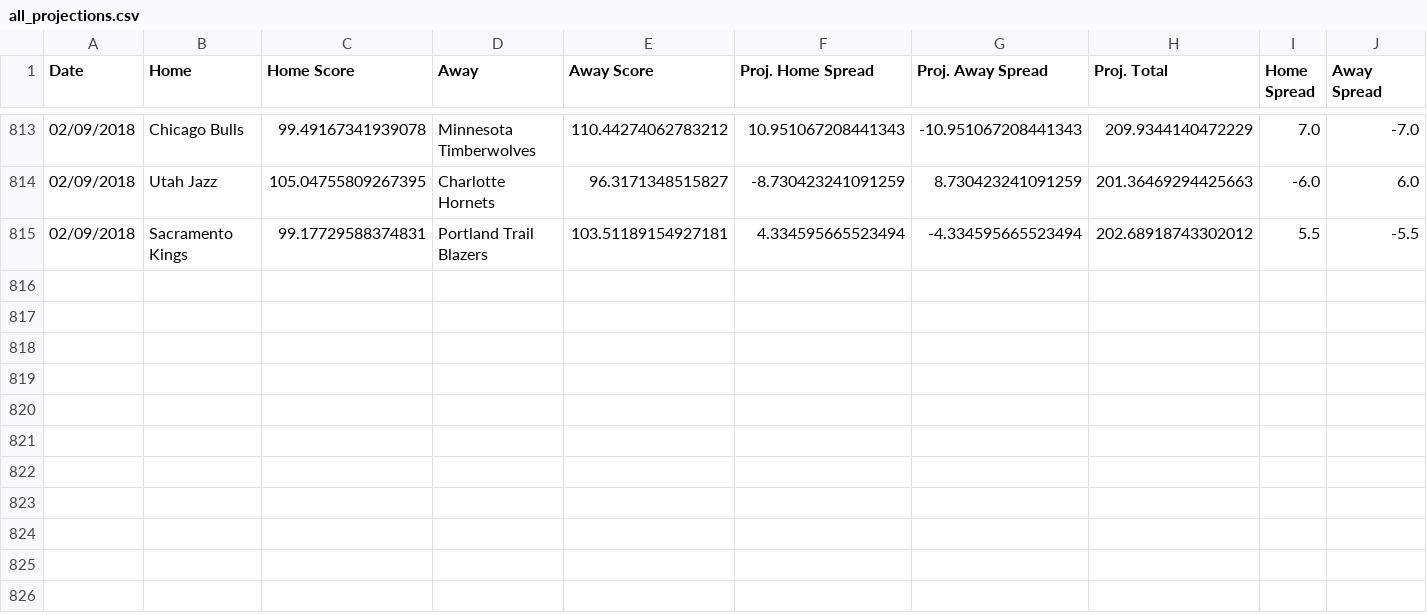
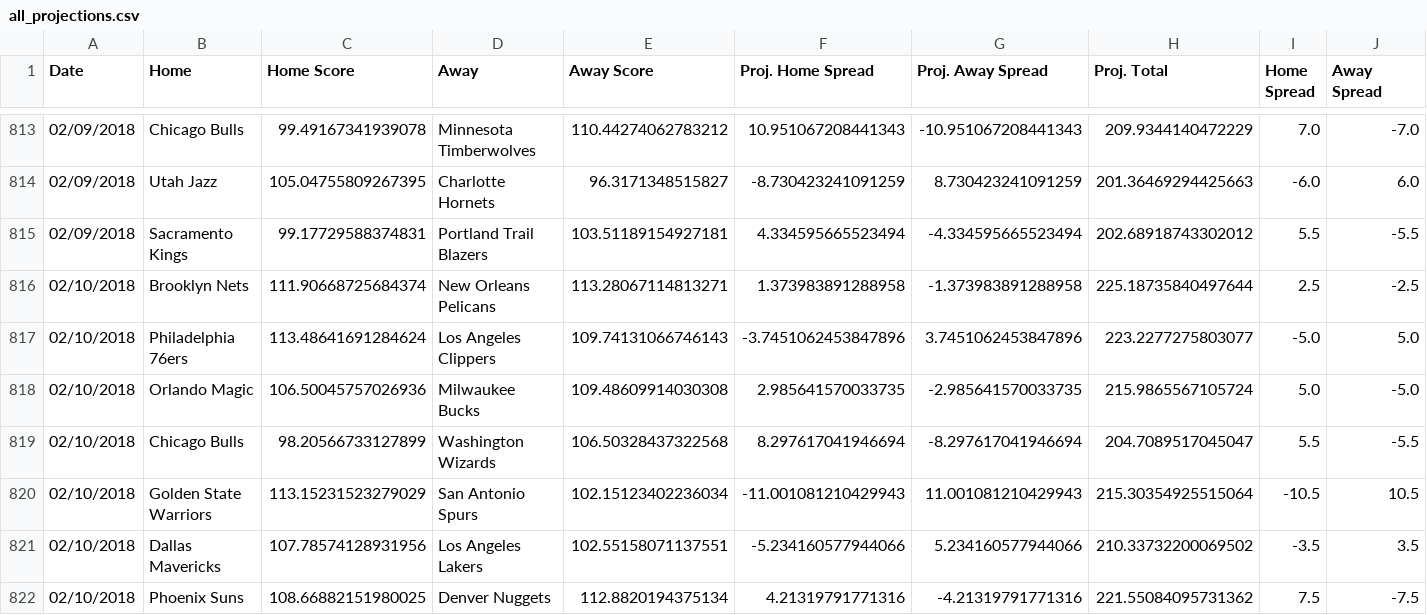
Before and after one commit to RyanOhara/SAM, a CSV file: all_projections.csv, drawn as a sheet; only a part is shown, gaps mark what is left out; rows hold the shown columns only; the diff names each change by its address in the sheet, - before the commit and + after, or states it on an @@ line.

Commit message:
updated projections, stats, and injuries;

```diff
--- a/all_projections.csv
+++ b/all_projections.csv
+row 816: 02/10/2018 | Brooklyn Nets | 111.90668725684374 | New Orleans Pelicans | 113.28067114813271 | 1.373983891288958 | -1.373983891288958 | 225.18735840497644 | 2.5 | -2.5
+row 817: 02/10/2018 | Philadelphia 76ers | 113.48641691284624 | Los Angeles Clippers | 109.74131066746143 | -3.7451062453847896 | 3.7451062453847896 | 223.2277275803077 | -5.0 | 5.0
+row 818: 02/10/2018 | Orlando Magic | 106.50045757026936 | Milwaukee Bucks | 109.48609914030308 | 2.985641570033735 | -2.985641570033735 | 215.9865567105724 | 5.0 | -5.0
+row 819: 02/10/2018 | Chicago Bulls | 98.20566733127899 | Washington Wizards | 106.50328437322568 | 8.297617041946694 | -8.297617041946694 | 204.7089517045047 | 5.5 | -5.5
+row 820: 02/10/2018 | Golden State Warriors | 113.15231523279029 | San Antonio Spurs | 102.15123402236034 | -11.001081210429943 | 11.001081210429943 | 215.30354925515064 | -10.5 | 10.5
+row 821: 02/10/2018 | Dallas Mavericks | 107.78574128931956 | Los Angeles Lakers | 102.55158071137551 | -5.234160577944066 | 5.234160577944066 | 210.33732200069502 | -3.5 | 3.5
+row 822: 02/10/2018 | Phoenix Suns | 108.66882151980025 | Denver Nuggets | 112.8820194375134 | 4.21319791771316 | -4.21319791771316 | 221.55084095731362 | 7.5 | -7.5
```
Also changed, not shown: current_roster.csv, player_updates.csv, 5 other files.
